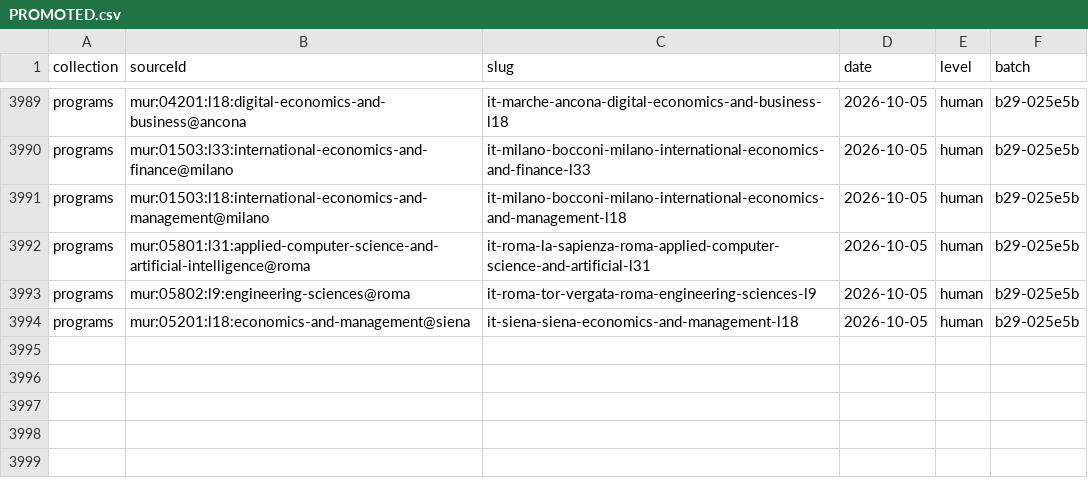
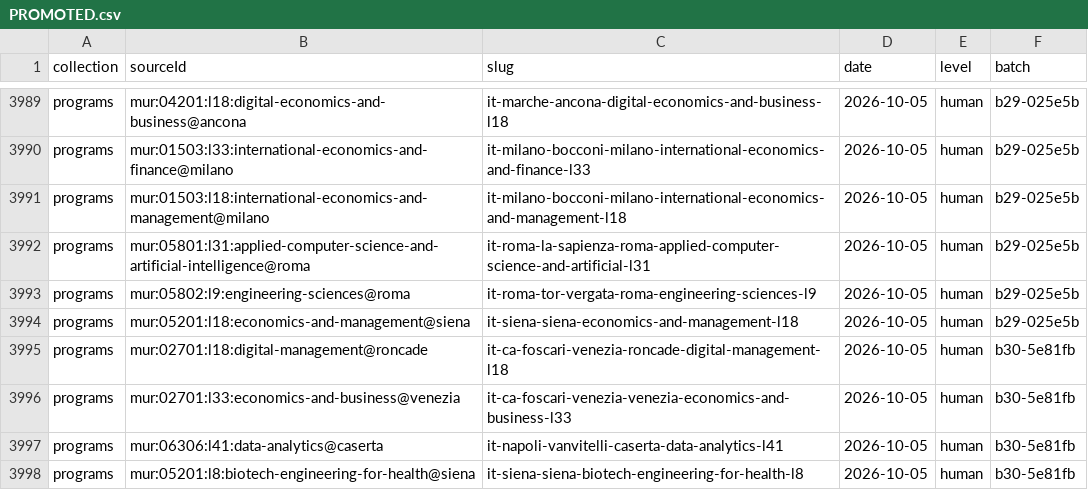
Before and after one commit to negexx/jisr, a CSV file: data-staging/PROMOTED.csv, drawn as a sheet; only a part is shown, gaps mark what is left out.

```diff
--- a/data-staging/PROMOTED.csv
+++ b/data-staging/PROMOTED.csv
@@ -3994 +3994,5 @@ programs,mur:05802:l9:engineering-sciences@roma,it-roma-tor-vergata-roma-enginee
 programs,mur:05201:l18:economics-and-management@siena,it-siena-siena-economics-and-management-l18,2026-10-05,human,b29-025e5b
+programs,mur:02701:l18:digital-management@roncade,it-ca-foscari-venezia-roncade-digital-management-l18,2026-10-05,human,b30-5e81fb
+programs,mur:02701:l33:economics-and-business@venezia,it-ca-foscari-venezia-venezia-economics-and-business-l33,2026-10-05,human,b30-5e81fb
+programs,mur:06306:l41:data-analytics@caserta,it-napoli-vanvitelli-caserta-data-analytics-l41,2026-10-05,human,b30-5e81fb
+programs,mur:05201:l8:biotech-engineering-for-health@siena,it-siena-siena-biotech-engineering-for-health-l8,2026-10-05,human,b30-5e81fb
```
Also changed, not shown: data-staging/AUDIT.csv, 7 other files.
